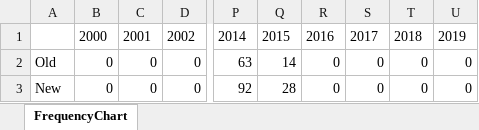
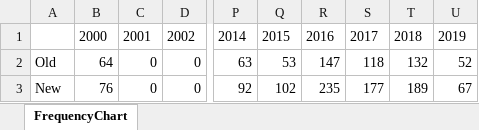
Before and after one commit to rlandesman/wordCount, an Excel workbook: outputWB.xlsx, sheet FrequencyChart, drawn as a sheet; only a part is shown, gaps mark what is left out; values as stored, in another font and other column widths than the file's, no borders; the diff names each change by its address in the sheet, - before the commit and + after, or states it on an @@ line.

Commit message:
output graph push to remote

```diff
--- a/outputWB.xlsx (sheet FrequencyChart)
+++ b/outputWB.xlsx (sheet FrequencyChart)
-B2: 0
+B2: 64
-Q2: 14
+Q2: 53
-R2: 0
+R2: 147
-S2: 0
+S2: 118
-T2: 0
+T2: 132
-U2: 0
+U2: 52
-B3: 0
+B3: 76
-Q3: 28
+Q3: 102
-R3: 0
+R3: 235
-S3: 0
+S3: 177
-T3: 0
+T3: 189
-U3: 0
+U3: 67
```
Also changed, not shown: 1 other file.
